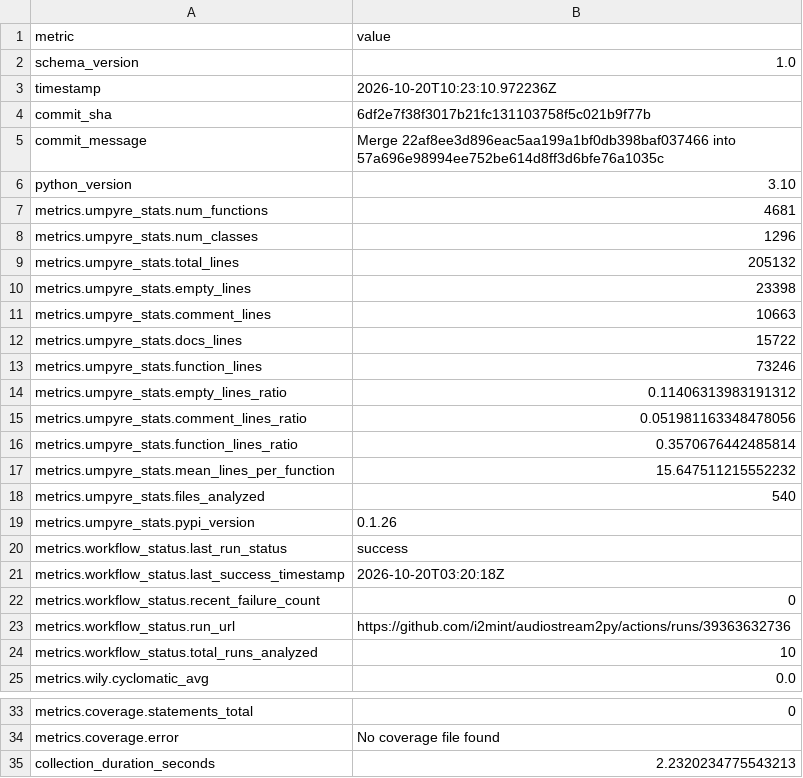
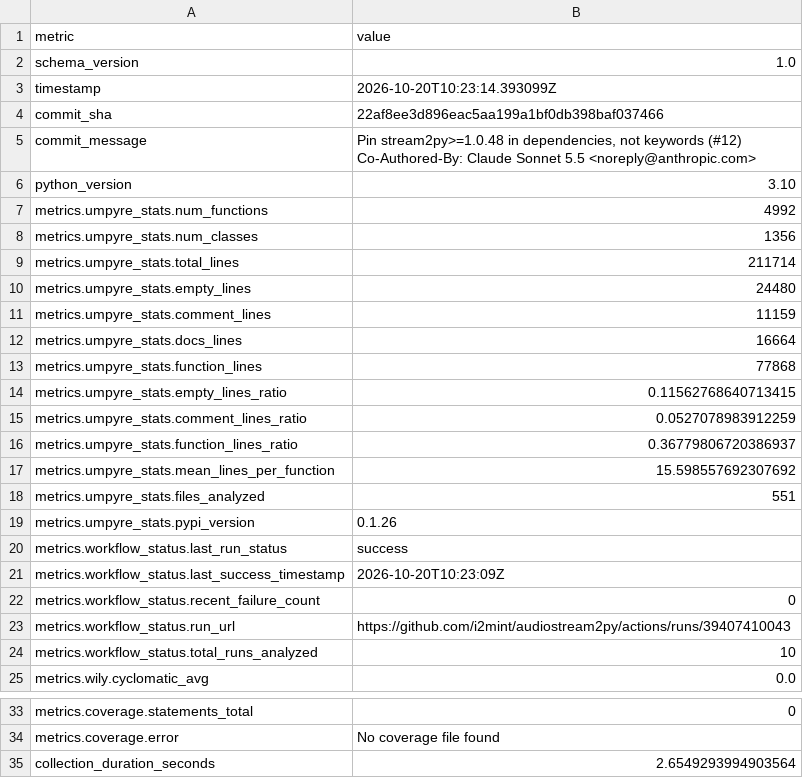
Before and after one commit to i2mint/audiostream2py, a CSV file: metrics.csv, drawn as a sheet; only a part is shown, gaps mark what is left out.

Commit message:
Update metrics for 22af8ee

```diff
--- a/metrics.csv
+++ b/metrics.csv
@@ -2,23 +2,25 @@ metric,value
 schema_version,1.0
-timestamp,2026-10-20T10:23:10.972236Z
-commit_sha,6df2e7f38f3017b21fc131103758f5c021b9f77b
-commit_message,Merge 22af8ee3d896eac5aa199a1bf0db398baf037466 into 57a696e98994ee752be614d8ff3d6bfe76a1035c
+timestamp,2026-10-20T10:23:14.393099Z
+commit_sha,22af8ee3d896eac5aa199a1bf0db398baf037466
+commit_message,"Pin stream2py>=1.0.48 in dependencies, not keywords (#12)
+
+Co-Authored-By: Claude Sonnet 5.5 <noreply@anthropic.com>"
 python_version,3.10
-metrics.umpyre_stats.num_functions,4681
-metrics.umpyre_stats.num_classes,1296
-metrics.umpyre_stats.total_lines,205132
-metrics.umpyre_stats.empty_lines,23398
-metrics.umpyre_stats.comment_lines,10663
-metrics.umpyre_stats.docs_lines,15722
-metrics.umpyre_stats.function_lines,73246
-metrics.umpyre_stats.empty_lines_ratio,0.11406313983191312
-metrics.umpyre_stats.comment_lines_ratio,0.051981163348478056
-metrics.umpyre_stats.function_lines_ratio,0.3570676442485814
-metrics.umpyre_stats.mean_lines_per_function,15.647511215552232
-metrics.umpyre_stats.files_analyzed,540
+metrics.umpyre_stats.num_functions,4992
+metrics.umpyre_stats.num_classes,1356
+metrics.umpyre_stats.total_lines,211714
+metrics.umpyre_stats.empty_lines,24480
+metrics.umpyre_stats.comment_lines,11159
+metrics.umpyre_stats.docs_lines,16664
+metrics.umpyre_stats.function_lines,77868
+metrics.umpyre_stats.empty_lines_ratio,0.11562768640713415
+metrics.umpyre_stats.comment_lines_ratio,0.0527078983912259
+metrics.umpyre_stats.function_lines_ratio,0.36779806720386937
+metrics.umpyre_stats.mean_lines_per_function,15.598557692307692
+metrics.umpyre_stats.files_analyzed,551
 metrics.umpyre_stats.pypi_version,0.1.26
 metrics.workflow_status.last_run_status,success
-metrics.workflow_status.last_success_timestamp,2026-10-20T03:20:18Z
+metrics.workflow_status.last_success_timestamp,2026-10-20T10:23:09Z
 metrics.workflow_status.recent_failure_count,0
-metrics.workflow_status.run_url,https://github.com/i2mint/audiostream2py/actions/runs/39363632736
+metrics.workflow_status.run_url,https://github.com/i2mint/audiostream2py/actions/runs/39407410043
 metrics.workflow_status.total_runs_analyzed,10
@@ -38,2 +40,2 @@ metrics.coverage.statements_total,0
 metrics.coverage.error,No coverage file found
-collection_duration_seconds,2.2320234775543213
+collection_duration_seconds,2.6549293994903564
```
Also changed, not shown: 2 other files.
